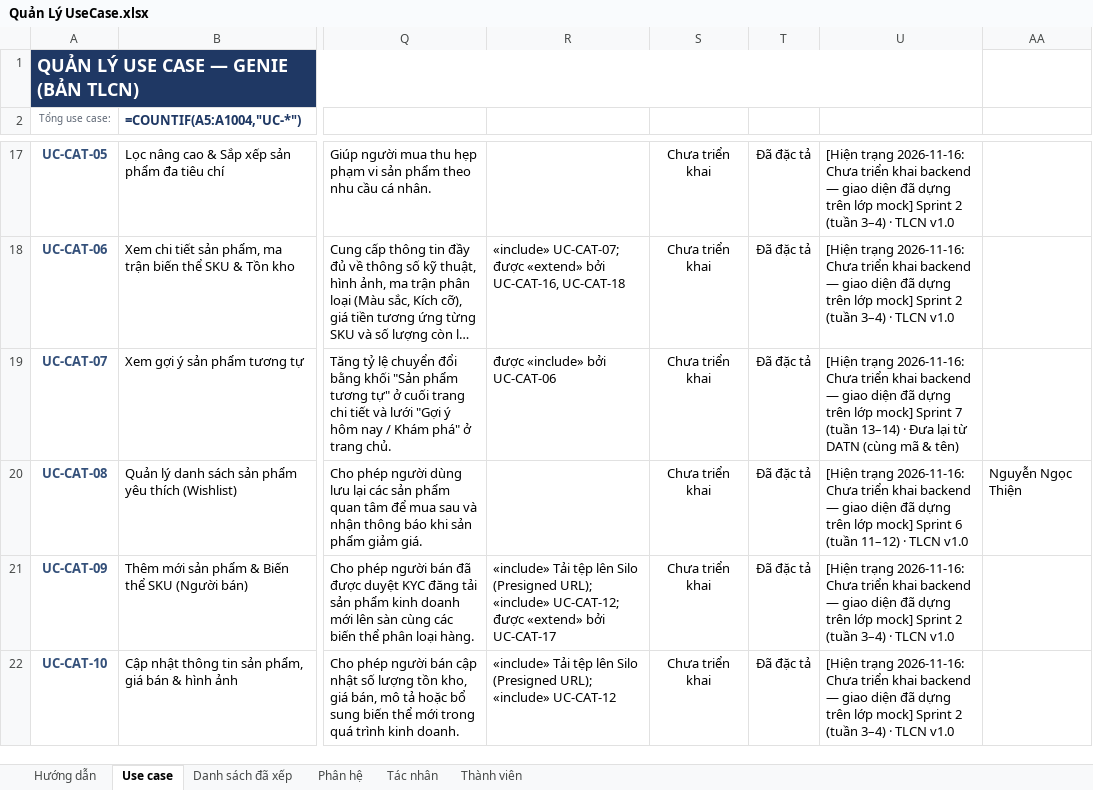
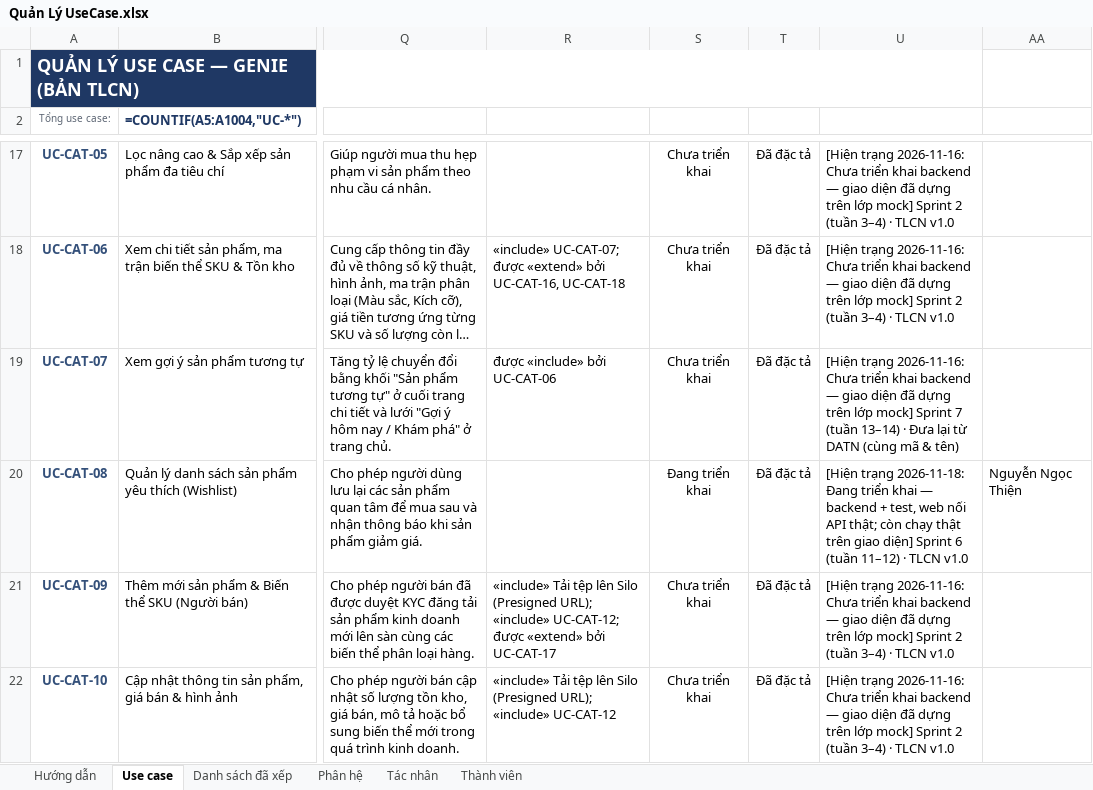
Before and after one commit to qu2nishere/genie-multivendor-platform, an Excel workbook: docs/Document/diagrams/UseCaseDiagram/Quản Lý UseCase.xlsx, sheet Use case, drawn as a sheet; only a part is shown, gaps mark what is left out; long unchanged cells end in …; values as stored, in another font and other column widths than the file's, no borders; formulas without a stored value are shown as written; conditional formats not drawn; the diff names each change by its address in the sheet, - before the commit and + after, or states it on an @@ line.

Commit message:
docs(catalog): record wishlist use case as implemented
Align UC-CAT-08 with the idempotent PUT and DELETE endpoints, document the
price, default variant, purchasable and product_slug rules in API_SPEC,
add UserWishlist.of to ENTITY, mark the fixed wishlist paths in the
handoff and record backend, tests and web wiring in the checklist.

```diff
--- a/docs/Document/diagrams/UseCaseDiagram/Quản Lý UseCase.xlsx (sheet Use case)
+++ b/docs/Document/diagrams/UseCaseDiagram/Quản Lý UseCase.xlsx (sheet Use case)
-S20: Chưa triển khai
+S20: Đang triển khai
-U20: [Hiện trạng 2026-11-16: Chưa triển khai backend — giao diện đã dựng trên lớp mock] Sprint 6…
+U20: [Hiện trạng 2026-11-18: Đang triển khai — backend + test, web nối API thật; còn chạy thật trên giao diện] Sprint 6…
```
Also changed, not shown: 8 other files.
